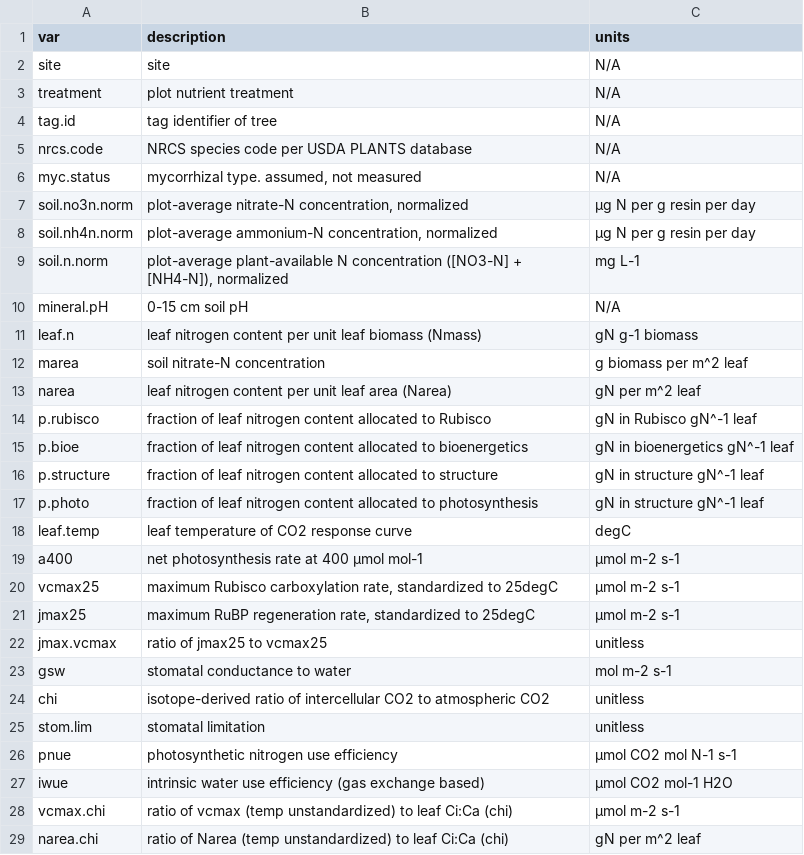
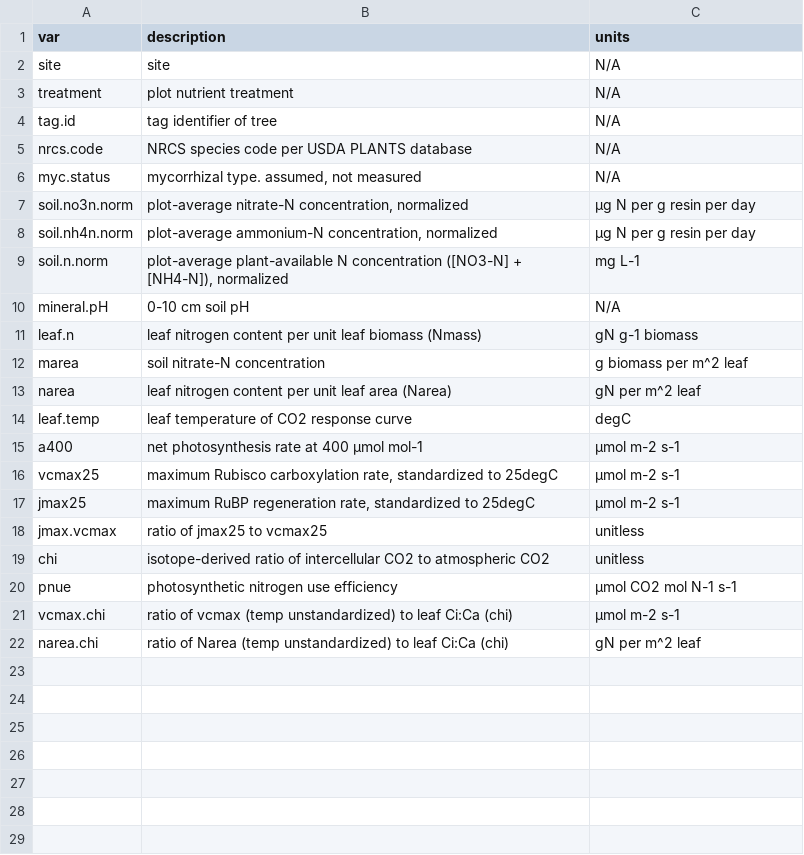
Before and after one commit to eaperkowski/2019_NxS_ithaca, a CSV file: data/2019_NxS_datasheet_meta.csv, drawn as a sheet.

```diff
--- a/data/2019_NxS_datasheet_meta.csv
+++ b/data/2019_NxS_datasheet_meta.csv
@@ -9,3 +9,3 @@ soil.nh4n.norm,"plot-average ammonium-N concentration, normalized",μg N per g r
 soil.n.norm,"plot-average plant-available N concentration ([NO3-N] + [NH4-N]), normalized",mg L-1
-mineral.pH,0-15 cm soil pH,N/A
+mineral.pH,0-10 cm soil pH,N/A
 leaf.n,leaf nitrogen content per unit leaf biomass (Nmass),gN g-1 biomass
@@ -13,6 +13,2 @@ marea,soil nitrate-N concentration,g biomass per m^2 leaf
 narea,leaf nitrogen content per unit leaf area (Narea),gN per m^2 leaf
-p.rubisco,fraction of leaf nitrogen content allocated to Rubisco,gN in Rubisco gN^-1 leaf
-p.bioe,fraction of leaf nitrogen content allocated to bioenergetics,gN in bioenergetics gN^-1 leaf
-p.structure,fraction of leaf nitrogen content allocated to structure,gN in structure gN^-1 leaf
-p.photo,fraction of leaf nitrogen content allocated to photosynthesis,gN in structure gN^-1 leaf
 leaf.temp,leaf temperature of CO2 response curve,degC
@@ -22,7 +18,4 @@ jmax25,"maximum RuBP regeneration rate, standardized to 25degC",μmol m-2 s-1
 jmax.vcmax,ratio of jmax25 to vcmax25,unitless
-gsw,stomatal conductance to water,mol m-2 s-1
 chi,isotope-derived ratio of intercellular CO2 to atmospheric CO2,unitless
-stom.lim,stomatal limitation,unitless
 pnue,photosynthetic nitrogen use efficiency,µmol CO2 mol N-1 s-1
-iwue,intrinsic water use efficiency (gas exchange based),μmol CO2 mol-1 H2O
 vcmax.chi,ratio of vcmax (temp unstandardized) to leaf Ci:Ca (chi),μmol m-2 s-1
```
Also changed, not shown: 9 other files.
